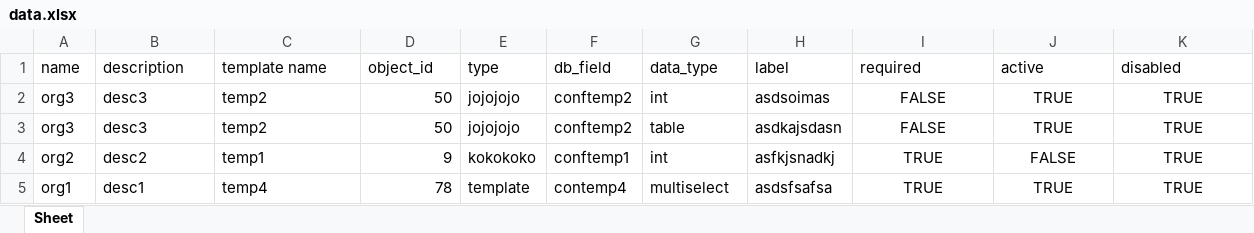
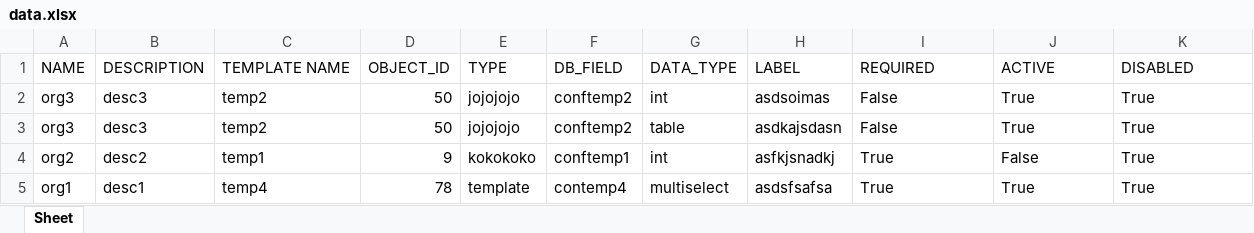
Before and after one commit to RitwickVerma/Intern_project, an Excel workbook: data.xlsx, sheet Sheet, drawn as a sheet; values as stored, in another font and other column widths than the file's, no borders; removed rows and columns are numbered as before the commit, all else as after; the diff names each change by its address in the sheet, - before the commit and + after, or states it on an @@ line.

Commit message:
accessing all data

```diff
--- a/data.xlsx (sheet Sheet)
+++ b/data.xlsx (sheet Sheet)
-row 1: name | description | template name | object_id | type | db_field | data_type | label | required | active | disabled
+row 1: NAME | DESCRIPTION | TEMPLATE NAME | OBJECT_ID | TYPE | DB_FIELD | DATA_TYPE | LABEL | REQUIRED | ACTIVE | DISABLED
-I2:I3: FALSE
+I2:I3: False
-I2:K5 alignment: center
+I2:K5 alignment: left
-J2:J3: TRUE
+J2:J3: True
-K2:K5: TRUE
+K2:K5: True
-I4:I5: TRUE
+I4:I5: True
-J4: FALSE
+J4: False
-J5: TRUE
+J5: True
```
Also changed, not shown: 2 other files.
